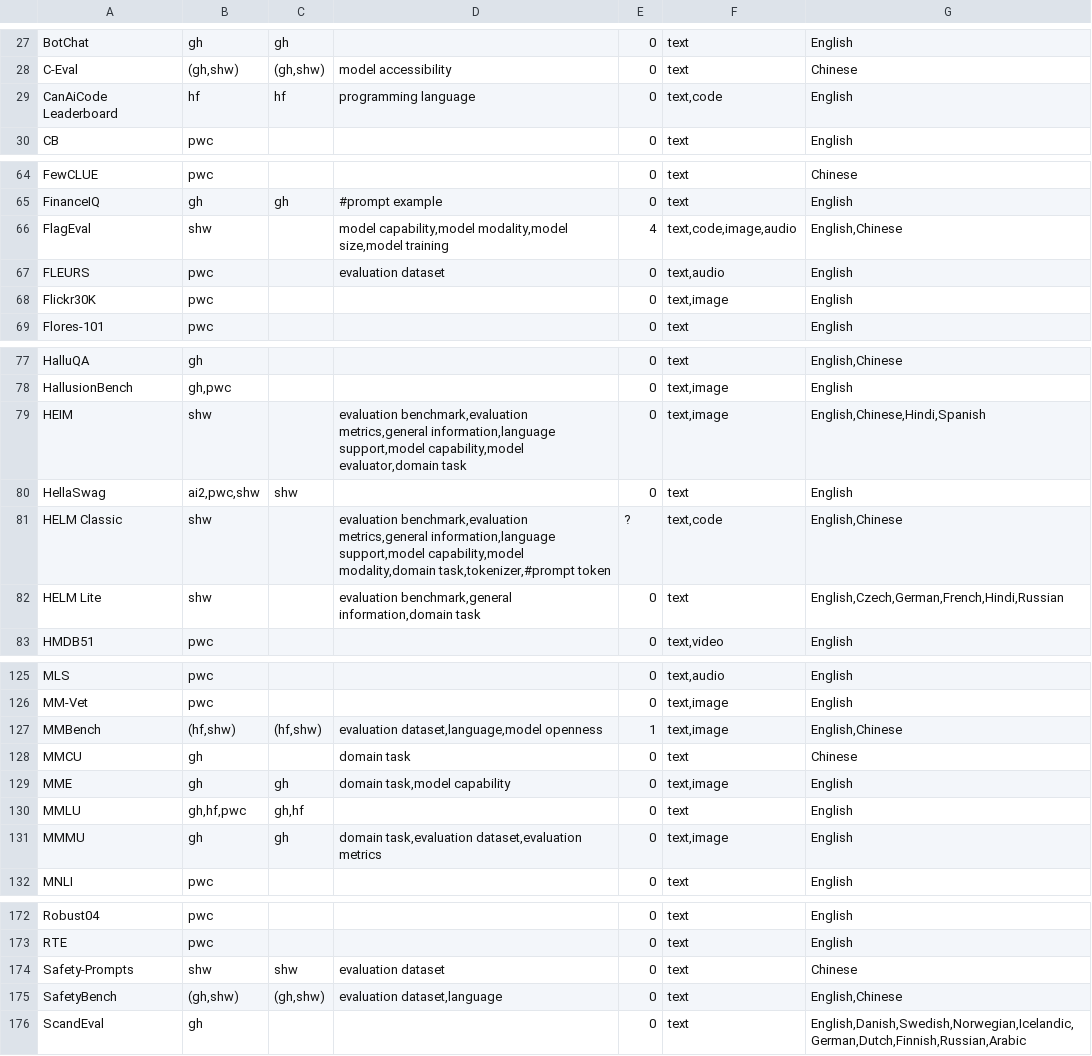
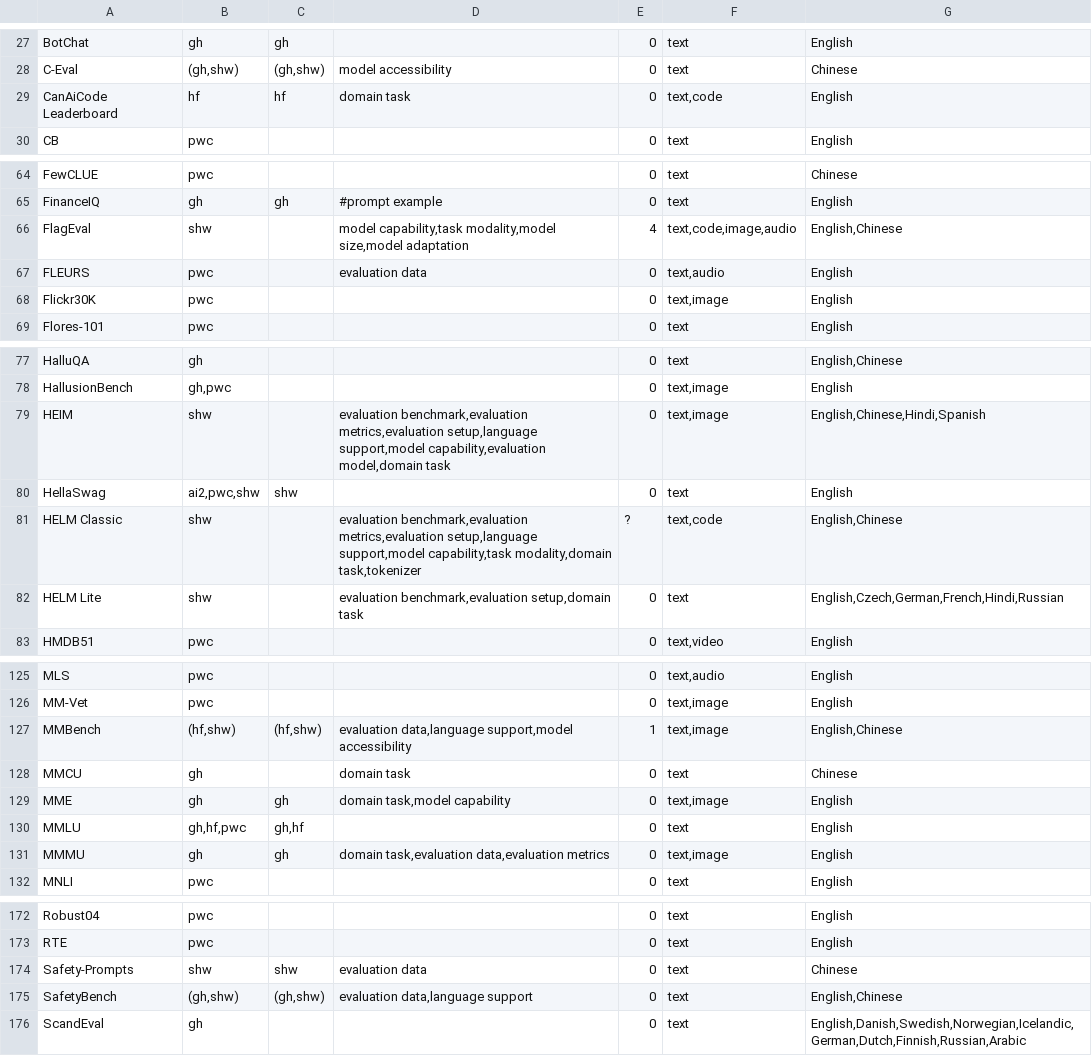
Before and after one commit to zhimin-z/Foundation-Model-Leaderboard-Survey, a CSV file: meta/rq1/Leaderboard.csv, drawn as a sheet; only a part is shown, gaps mark what is left out; the diff covers the shown part only.

```diff
--- a/meta/rq1/Leaderboard.csv
+++ b/meta/rq1/Leaderboard.csv
@@ -28,3 +28,3 @@ BotChat,gh,gh,,0,text,English
 C-Eval,"(gh,shw)","(gh,shw)",model accessibility,0,text,Chinese
-CanAiCode Leaderboard,hf,hf,programming language,0,"text,code",English
+CanAiCode Leaderboard,hf,hf,domain task,0,"text,code",English
 CB,pwc,,,0,text,English
@@ -65,4 +65,4 @@ FewCLUE,pwc,,,0,text,Chinese
 FinanceIQ,gh,gh,#prompt example,0,text,English
-FlagEval,shw,,"model capability,model modality,model size,model training",4,"text,code,image,audio","English,Chinese"
-FLEURS,pwc,,evaluation dataset,0,"text,audio",English
+FlagEval,shw,,"model capability,task modality,model size,model adaptation",4,"text,code,image,audio","English,Chinese"
+FLEURS,pwc,,evaluation data,0,"text,audio",English
 Flickr30K,pwc,,,0,"text,image",English
@@ -78,6 +78,6 @@ HalluQA,gh,,,0,text,"English,Chinese"
 HallusionBench,"gh,pwc",,,0,"text,image",English
-HEIM,shw,,"evaluation benchmark,evaluation metrics,general information,language support,model capability,model evaluator,domain task",0,"text,image","English,Chinese,Hindi,Spanish"
+HEIM,shw,,"evaluation benchmark,evaluation metrics,evaluation setup,language support,model capability,evaluation model,domain task",0,"text,image","English,Chinese,Hindi,Spanish"
 HellaSwag,"ai2,pwc,shw",shw,,0,text,English
-HELM Classic,shw,,"evaluation benchmark,evaluation metrics,general information,language support,model capability,model modality,domain task,tokenizer,#prompt token",?,"text,code","English,Chinese"
-HELM Lite,shw,,"evaluation benchmark,general information,domain task",0,text,"English,Czech,German,French,Hindi,Russian"
+HELM Classic,shw,,"evaluation benchmark,evaluation metrics,evaluation setup,language support,model capability,task modality,domain task,tokenizer",?,"text,code","English,Chinese"
+HELM Lite,shw,,"evaluation benchmark,evaluation setup,domain task",0,text,"English,Czech,German,French,Hindi,Russian"
 HMDB51,pwc,,,0,"text,video",English
@@ -126,3 +126,3 @@ MLS,pwc,,,0,"text,audio",English
 MM-Vet,pwc,,,0,"text,image",English
-MMBench,"(hf,shw)","(hf,shw)","evaluation dataset,language,model openness",1,"text,image","English,Chinese"
+MMBench,"(hf,shw)","(hf,shw)","evaluation data,language support,model accessibility",1,"text,image","English,Chinese"
 MMCU,gh,,domain task,0,text,Chinese
@@ -130,3 +130,3 @@ MME,gh,gh,"domain task,model capability",0,"text,image",English
 MMLU,"gh,hf,pwc","gh,hf",,0,text,English
-MMMU,gh,gh,"domain task,evaluation dataset,evaluation metrics",0,"text,image",English
+MMMU,gh,gh,"domain task,evaluation data,evaluation metrics",0,"text,image",English
 MNLI,pwc,,,0,text,English
@@ -173,4 +173,4 @@ Robust04,pwc,,,0,text,English
 RTE,pwc,,,0,text,English
-Safety-Prompts,shw,shw,evaluation dataset,0,text,Chinese
-SafetyBench,"(gh,shw)","(gh,shw)","evaluation dataset,language",0,text,"English,Chinese"
+Safety-Prompts,shw,shw,evaluation data,0,text,Chinese
+SafetyBench,"(gh,shw)","(gh,shw)","evaluation data,language support",0,text,"English,Chinese"
 ScandEval,gh,,,0,text,"English,Danish,Swedish,Norwegian,Icelandic,German,Dutch,Finnish,Russian,Arabic"
```
Also changed, not shown: 15 edited cells elsewhere in this file, meta/rq1/Benchmark.csv, 5 other files.
